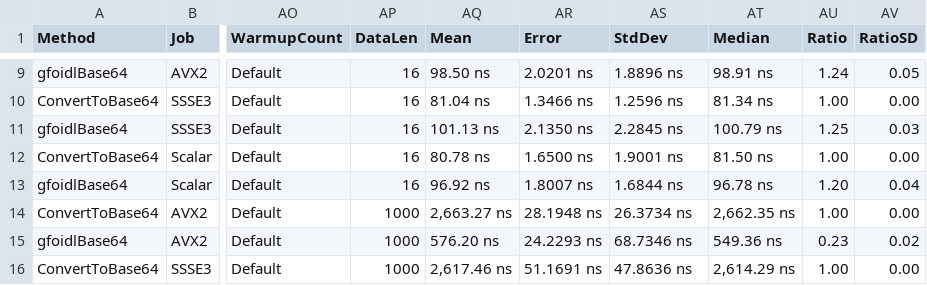
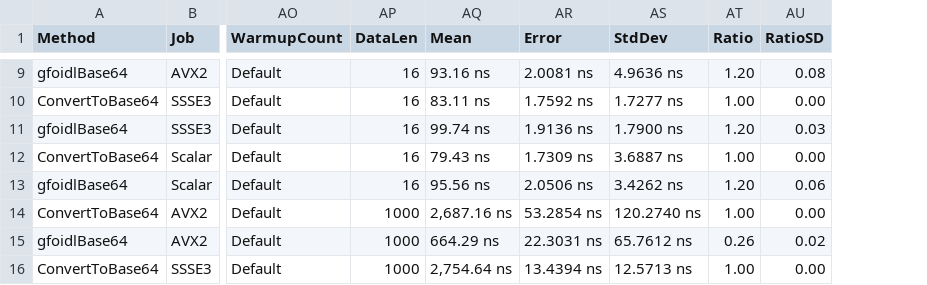
Before and after one commit to gfoidl/Base64, a CSV file: perf/gfoidl.Base64.Benchmarks/results/EncodeStringBenchmark-report.csv, drawn as a sheet; only a part is shown, gaps mark what is left out; removed rows and columns are numbered as before the commit, all else as after; the diff covers the shown part only; the diff names each change by its address in the sheet, - before the commit and + after, or states it on an @@ line.

```diff
--- a/perf/gfoidl.Base64.Benchmarks/results/EncodeStringBenchmark-report.csv
+++ b/perf/gfoidl.Base64.Benchmarks/results/EncodeStringBenchmark-report.csv
-column AT (Median), rows 9-16: 98.91 ns | 81.34 ns | 100.79 ns | 81.50 ns | 96.78 ns | 2,662.35 ns | 549.36 ns | 2,614.29 ns
-AQ9 (Mean): 98.50 ns
+AQ9 (Mean): 93.16 ns
-AR9 (Error): 2.0201 ns
+AR9 (Error): 2.0081 ns
-AS9 (StdDev): 1.8896 ns
+AS9 (StdDev): 4.9636 ns
-AT9 (Ratio): 1.24
+AT9 (Ratio): 1.20
-AU9 (RatioSD): 0.05
+AU9 (RatioSD): 0.08
-AQ10 (Mean): 81.04 ns
+AQ10 (Mean): 83.11 ns
-AR10 (Error): 1.3466 ns
+AR10 (Error): 1.7592 ns
-AS10 (StdDev): 1.2596 ns
+AS10 (StdDev): 1.7277 ns
-AQ11 (Mean): 101.13 ns
+AQ11 (Mean): 99.74 ns
-AR11 (Error): 2.1350 ns
+AR11 (Error): 1.9136 ns
-AS11 (StdDev): 2.2845 ns
+AS11 (StdDev): 1.7900 ns
-AT11 (Ratio): 1.25
+AT11 (Ratio): 1.20
-AQ12 (Mean): 80.78 ns
+AQ12 (Mean): 79.43 ns
-AR12 (Error): 1.6500 ns
+AR12 (Error): 1.7309 ns
-AS12 (StdDev): 1.9001 ns
+AS12 (StdDev): 3.6887 ns
-AQ13 (Mean): 96.92 ns
+AQ13 (Mean): 95.56 ns
-AR13 (Error): 1.8007 ns
+AR13 (Error): 2.0506 ns
-AS13 (StdDev): 1.6844 ns
+AS13 (StdDev): 3.4262 ns
-AU13 (RatioSD): 0.04
+AU13 (RatioSD): 0.06
-AQ14 (Mean): 2,663.27 ns
+AQ14 (Mean): 2,687.16 ns
-AR14 (Error): 28.1948 ns
+AR14 (Error): 53.2854 ns
-AS14 (StdDev): 26.3734 ns
+AS14 (StdDev): 120.2740 ns
-AQ15 (Mean): 576.20 ns
+AQ15 (Mean): 664.29 ns
-AR15 (Error): 24.2293 ns
+AR15 (Error): 22.3031 ns
-AS15 (StdDev): 68.7346 ns
+AS15 (StdDev): 65.7612 ns
-AT15 (Ratio): 0.23
+AT15 (Ratio): 0.26
-AQ16 (Mean): 2,617.46 ns
+AQ16 (Mean): 2,754.64 ns
-AR16 (Error): 51.1691 ns
+AR16 (Error): 13.4394 ns
-AS16 (StdDev): 47.8636 ns
+AS16 (StdDev): 12.5713 ns
```
Also changed, not shown: 39 edited cells elsewhere in this file, perf/gfoidl.Base64.Benchmarks/results/Base64EncoderBenchmarks-report.csv, perf/gfoidl.Base64.Benchmarks/results/Base64UrlEncoderBenchmarks-report.csv, 10 other files.
